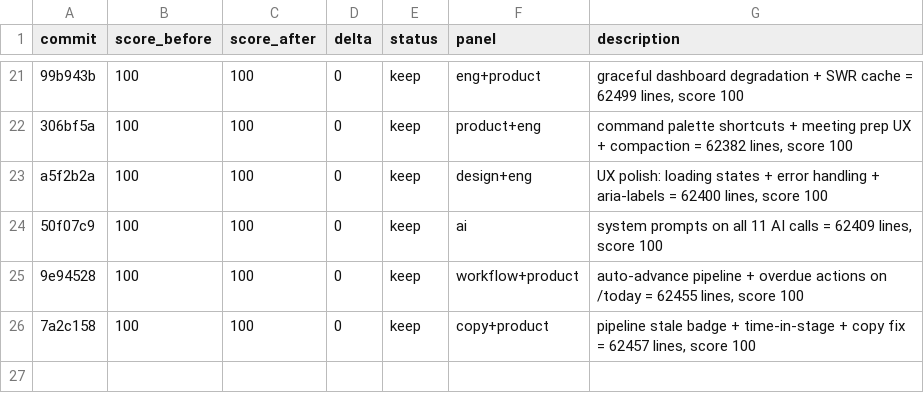
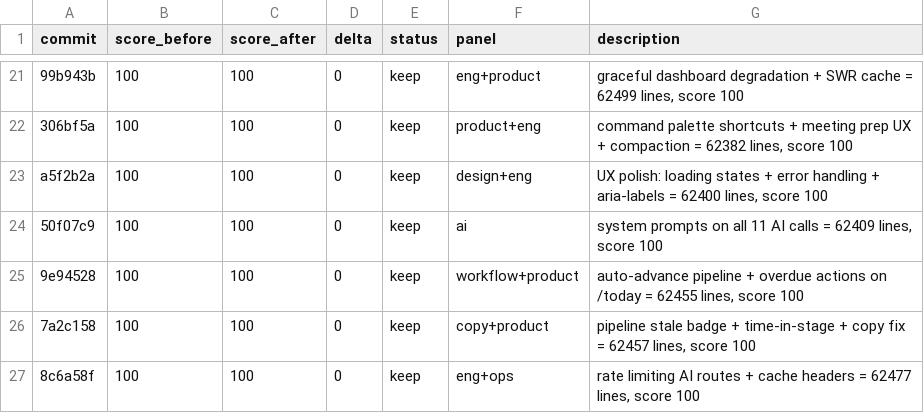
Before and after one commit to philippenyssen/raise-app, a TSV file: results.tsv, drawn as a sheet; only a part is shown, gaps mark what is left out.

```diff
--- a/results.tsv
+++ b/results.tsv
@@ -26 +26,2 @@ a5f2b2a	100	100	0	keep	design+eng	UX polish: loading states + error handling + a
 7a2c158	100	100	0	keep	copy+product	pipeline stale badge + time-in-stage + copy fix = 62457 lines, score 100
+8c6a58f	100	100	0	keep	eng+ops	rate limiting AI routes + cache headers = 62477 lines, score 100
```
Also changed, not shown: 2 other files.
